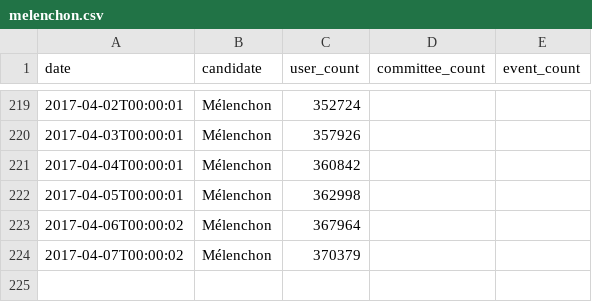
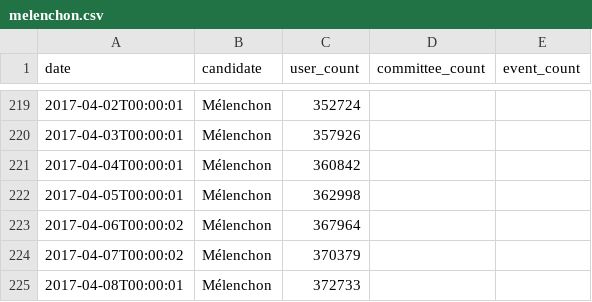
Before and after one commit to fmassot/political-party-members-watch, a CSV file: data/melenchon.csv, drawn as a sheet; only a part is shown, gaps mark what is left out; the diff names each change by its address in the sheet, - before the commit and + after, or states it on an @@ line.

```diff
--- a/data/melenchon.csv
+++ b/data/melenchon.csv
+row 225: 2017-04-08T00:00:01 | Mélenchon | 372733
```
Also changed, not shown: data/macron.csv.
